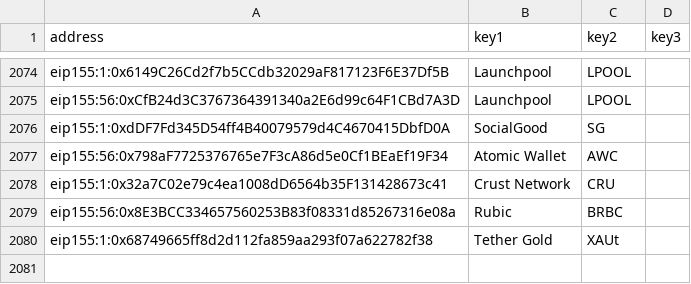
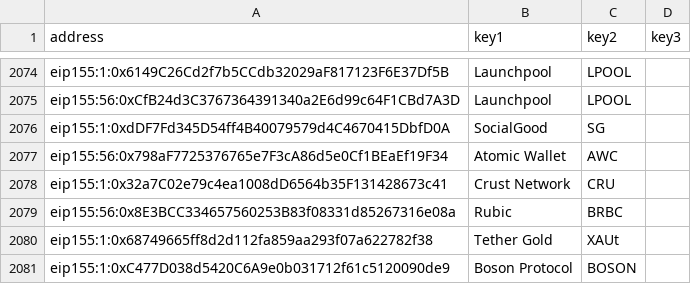
Before and after one commit to Kouei-Lin/Curate-Subgraph, a CSV file: curate/data/token.csv (was curate/token.csv), drawn as a sheet; only a part is shown, gaps mark what is left out; the diff names each change by its address in the sheet, - before the commit and + after, or states it on an @@ line.

Commit message:
data path

```diff
--- a/curate/token.csv
+++ b/curate/data/token.csv
+row 2081: eip155:1:0xC477D038d5420C6A9e0b031712f61c5120090de9 | Boson Protocol | BOSON
```
Also changed, not shown: 4 other files.
